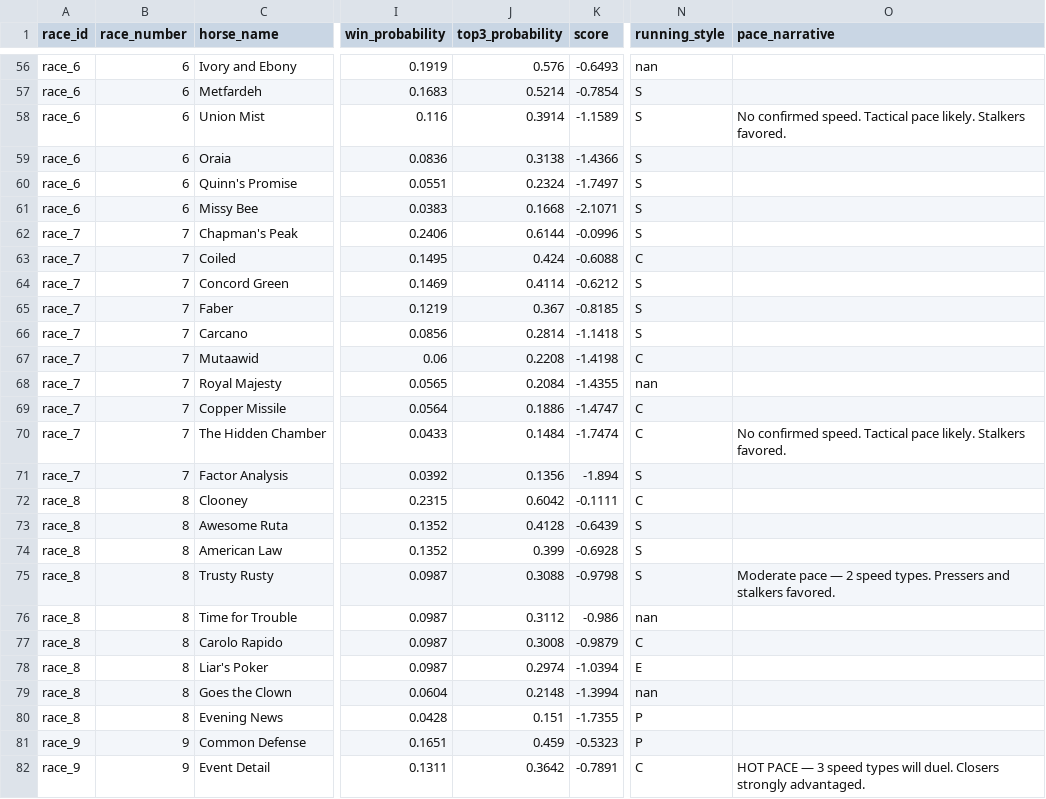
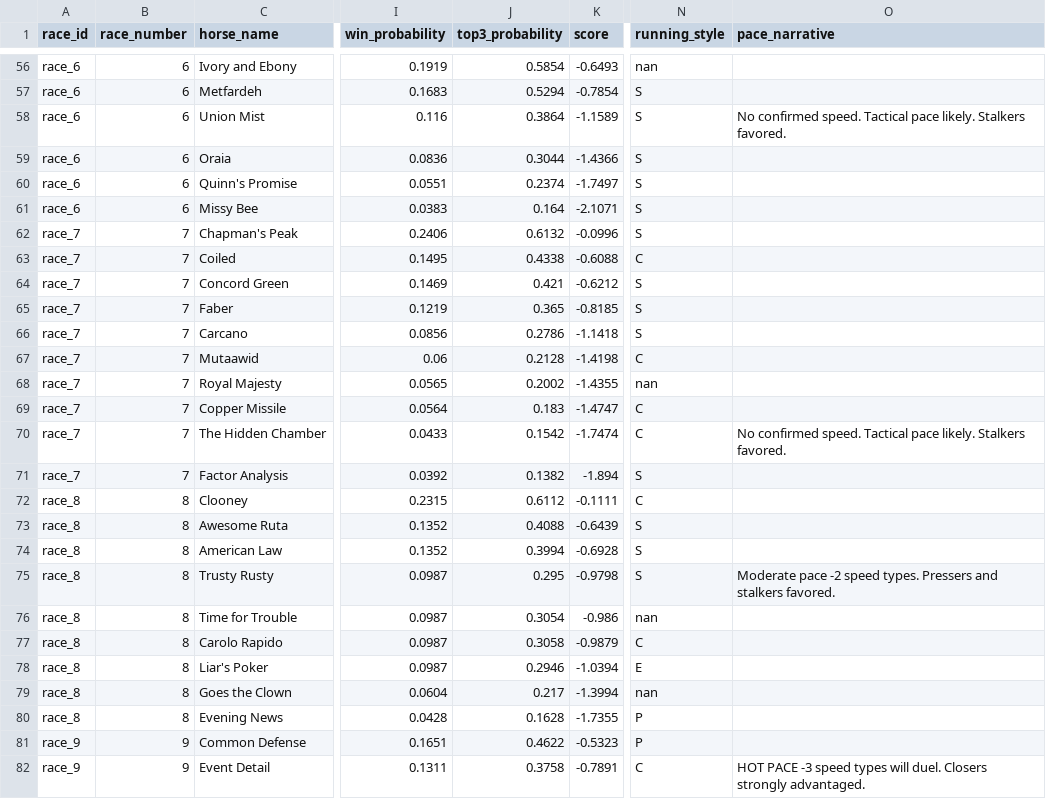
Before and after one commit to Sixteen1-6/HorseRacing, a CSV file: race_predictions/all_race_predictions.csv, drawn as a sheet; only a part is shown, gaps mark what is left out; the diff covers the shown part only; the diff names each change by its address in the sheet, - before the commit and + after, or states it on an @@ line.

```diff
--- a/race_predictions/all_race_predictions.csv
+++ b/race_predictions/all_race_predictions.csv
-J56 (top3_probability): 0.576
+J56 (top3_probability): 0.5854
-J57 (top3_probability): 0.5214
+J57 (top3_probability): 0.5294
-J58 (top3_probability): 0.3914
+J58 (top3_probability): 0.3864
-J59 (top3_probability): 0.3138
+J59 (top3_probability): 0.3044
-J60 (top3_probability): 0.2324
+J60 (top3_probability): 0.2374
-J61 (top3_probability): 0.1668
+J61 (top3_probability): 0.164
-J62 (top3_probability): 0.6144
+J62 (top3_probability): 0.6132
-J63 (top3_probability): 0.424
+J63 (top3_probability): 0.4338
-J64 (top3_probability): 0.4114
+J64 (top3_probability): 0.421
-J65 (top3_probability): 0.367
+J65 (top3_probability): 0.365
-J66 (top3_probability): 0.2814
+J66 (top3_probability): 0.2786
-J67 (top3_probability): 0.2208
+J67 (top3_probability): 0.2128
-J68 (top3_probability): 0.2084
+J68 (top3_probability): 0.2002
-J69 (top3_probability): 0.1886
+J69 (top3_probability): 0.183
-J70 (top3_probability): 0.1484
+J70 (top3_probability): 0.1542
-J71 (top3_probability): 0.1356
+J71 (top3_probability): 0.1382
-J72 (top3_probability): 0.6042
+J72 (top3_probability): 0.6112
-J73 (top3_probability): 0.4128
+J73 (top3_probability): 0.4088
-J74 (top3_probability): 0.399
+J74 (top3_probability): 0.3994
-J75 (top3_probability): 0.3088
+J75 (top3_probability): 0.295
-O75 (pace_narrative): Moderate pace — 2 speed types.…
+O75 (pace_narrative): Moderate pace -2 speed types.…
-J76 (top3_probability): 0.3112
+J76 (top3_probability): 0.3054
-J77 (top3_probability): 0.3008
+J77 (top3_probability): 0.3058
-J78 (top3_probability): 0.2974
+J78 (top3_probability): 0.2946
-J79 (top3_probability): 0.2148
+J79 (top3_probability): 0.217
-J80 (top3_probability): 0.151
+J80 (top3_probability): 0.1628
-J81 (top3_probability): 0.459
+J81 (top3_probability): 0.4622
-J82 (top3_probability): 0.3642
+J82 (top3_probability): 0.3758
-O82 (pace_narrative): HOT PACE — 3 speed types…
+O82 (pace_narrative): HOT PACE -3 speed types…
```
Also changed, not shown: 66 edited cells elsewhere in this file.
